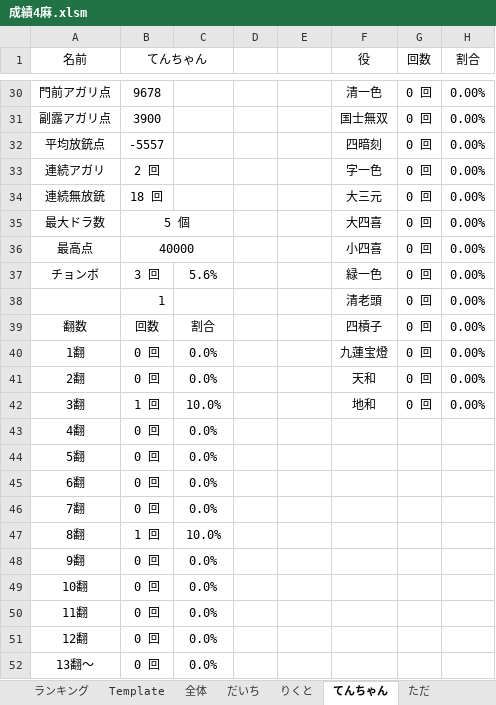
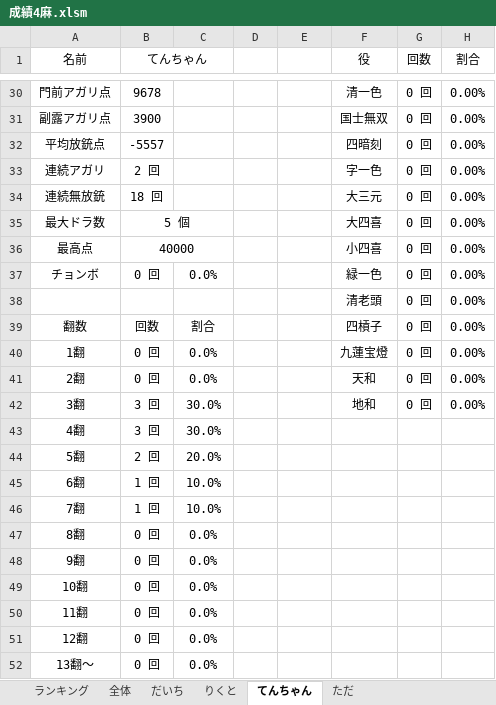
Before and after one commit to daicho/mahjong, an Excel workbook: 四人麻雀/成績4麻.xlsm, sheet てんちゃん, drawn as a sheet; only a part is shown, gaps mark what is left out; values as stored, in another font and other column widths than the file's, no borders; charts and pictures not drawn; the diff names each change by its address in the sheet, - before the commit and + after, or states it on an @@ line.

```diff
--- a/四人麻雀/成績4麻.xlsm (sheet てんちゃん)
+++ b/四人麻雀/成績4麻.xlsm (sheet てんちゃん)
@@ sheet tab hidden: Template @@
-B37 (てんちゃん): 3 回
+B37 (てんちゃん): 0 回
-C37: 5.6%
+C37: 0.0%
-B38 (てんちゃん): 1
+B38 (てんちゃん): (empty)
-B42 (てんちゃん): 1 回
+B42 (てんちゃん): 3 回
-C42: 10.0%
+C42: 30.0%
-B43 (てんちゃん): 0 回
+B43 (てんちゃん): 3 回
-C43: 0.0%
+C43: 30.0%
-B44 (てんちゃん): 0 回
+B44 (てんちゃん): 2 回
-C44: 0.0%
+C44: 20.0%
-B45:B46 (てんちゃん): 0 回
+B45:B46 (てんちゃん): 1 回
-C45:C46: 0.0%
+C45:C46: 10.0%
-B47 (てんちゃん): 1 回
+B47 (てんちゃん): 0 回
-C47: 10.0%
+C47: 0.0%
```
Also changed, not shown: sheet 全体, sheet ただ, sheet りくと, sheet だいち, sheet ランキング, charts or pictures, 11 other files.
